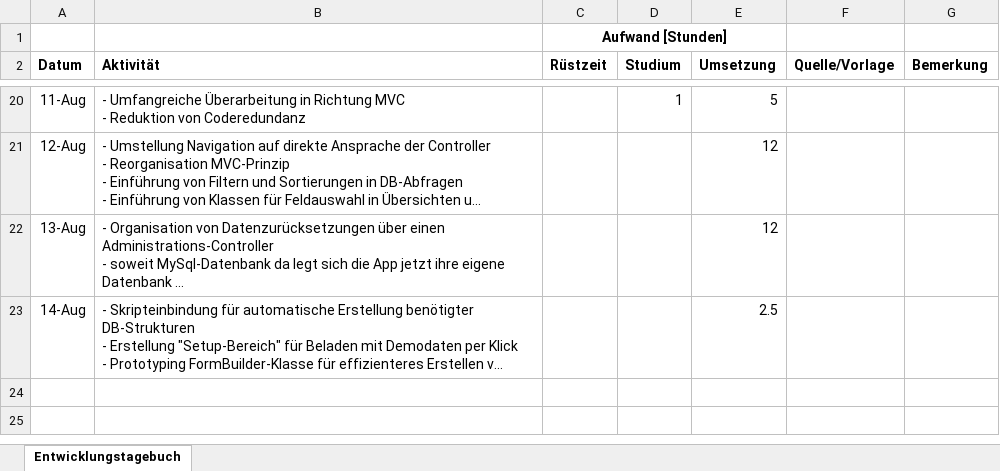
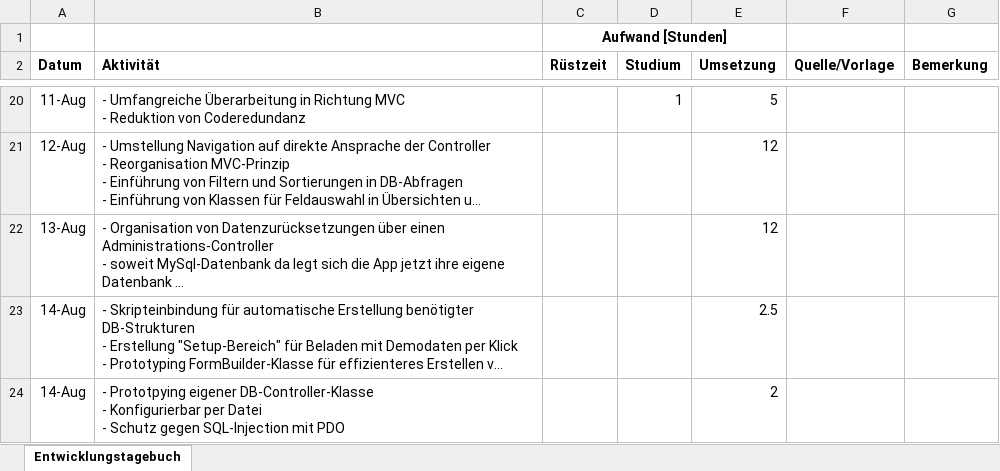
Before and after one commit to TSchipper/Sportverbaende, an Excel workbook: doc/Tagebuch.xlsx, sheet Entwicklungstagebuch, drawn as a sheet; only a part is shown, gaps mark what is left out; long unchanged cells end in …; values as stored, in another font and other column widths than the file's, no borders; ↵ is a line break in a cell; the diff names each change by its address in the sheet, - before the commit and + after, or states it on an @@ line.

Commit message:
Prototpying eigener DB-Controller-Klasse
- Prototpying eigener DB-Controller-Klasse
- Konfigurierbar per Datei
- Schutz gegen SQL-Injection mit PDO

```diff
--- a/doc/Tagebuch.xlsx (sheet Entwicklungstagebuch)
+++ b/doc/Tagebuch.xlsx (sheet Entwicklungstagebuch)
+row 24: 14-Aug | - Prototpying eigener DB-Controller-Klasse ↵ - Konfigurierbar per Datei ↵ - Schutz gegen SQL-Injection mit PDO |  |  | 2
```
Also changed, not shown: 9 other files.
